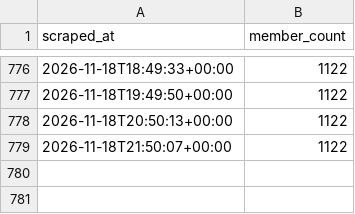
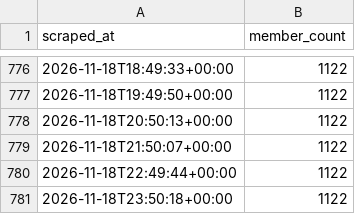
Before and after one commit to 40SAR-Data-Team/BdeAnnivVirtChallenge, a CSV file: backend/members/member_count.csv, drawn as a sheet; only a part is shown, gaps mark what is left out; the diff names each change by its address in the sheet, - before the commit and + after, or states it on an @@ line.

```diff
--- a/backend/members/member_count.csv
+++ b/backend/members/member_count.csv
+row 780: 2026-11-18T22:49:44+00:00 | 1122
+row 781: 2026-11-18T23:50:18+00:00 | 1122
```
Also changed, not shown: backend/statistics/statistics.csv, 2 other files.
